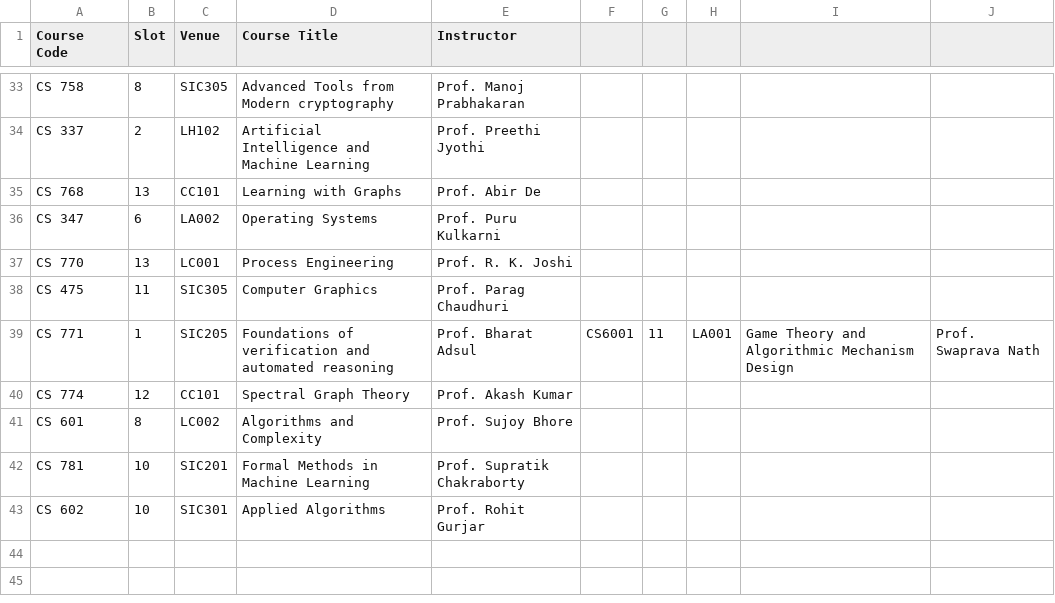
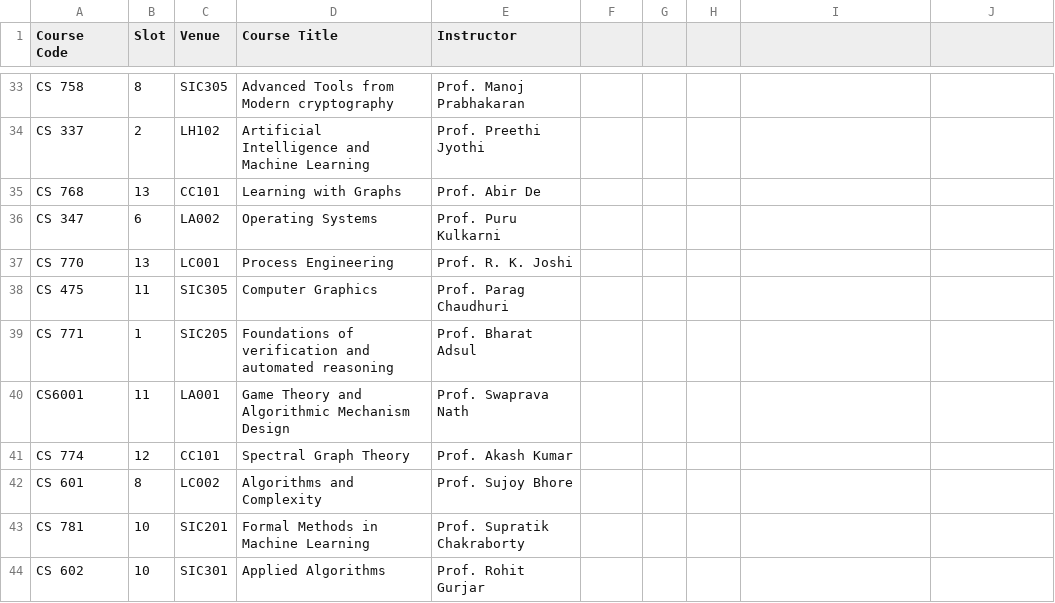
Before and after one commit to SwethaMagesh/course-analysis-swlab, a CSV file: MODULE-TIMETABLE/tt_record.csv, drawn as a sheet; only a part is shown, gaps mark what is left out.

```diff
--- a/MODULE-TIMETABLE/tt_record.csv
+++ b/MODULE-TIMETABLE/tt_record.csv
@@ -38,3 +38,4 @@ CS 770, 13, LC001, Process Engineering, Prof. R. K. Joshi
 CS 475, 11, SIC305, Computer Graphics, Prof. Parag Chaudhuri
-CS 771, 1, SIC205, Foundations of verification and automated reasoning, Prof. Bharat Adsul, CS6001, 11, LA001, Game Theory and Algorithmic Mechanism Design, Prof. Swaprava Nath
+CS 771, 1, SIC205, Foundations of verification and automated reasoning, Prof. Bharat Adsul
+CS6001, 11, LA001, Game Theory and Algorithmic Mechanism Design, Prof. Swaprava Nath
 CS 774, 12, CC101, Spectral Graph Theory, Prof. Akash Kumar
```
Also changed, not shown: 1 other file.
